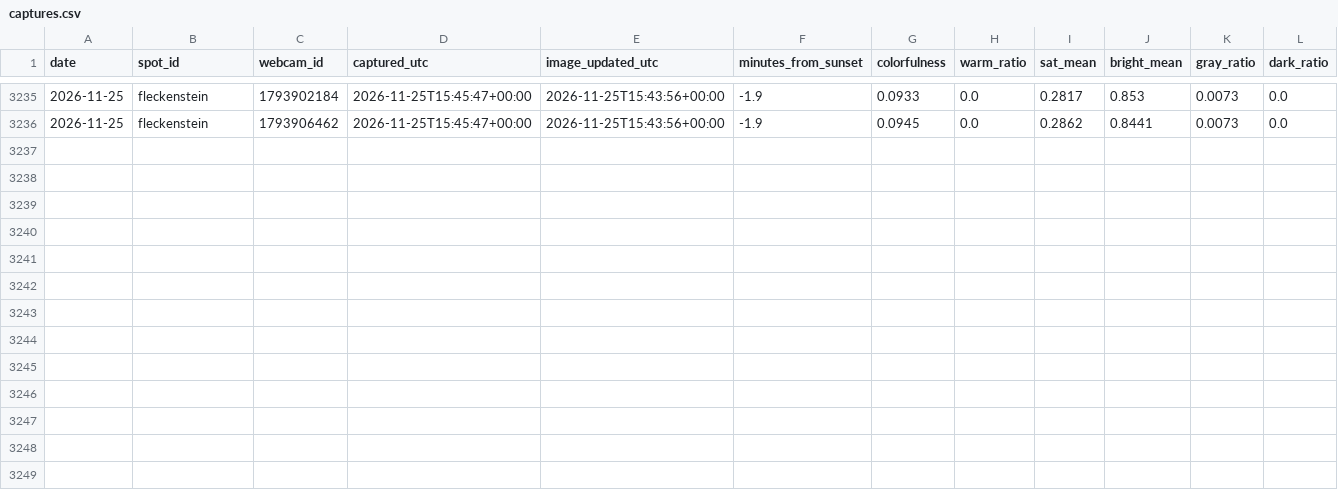
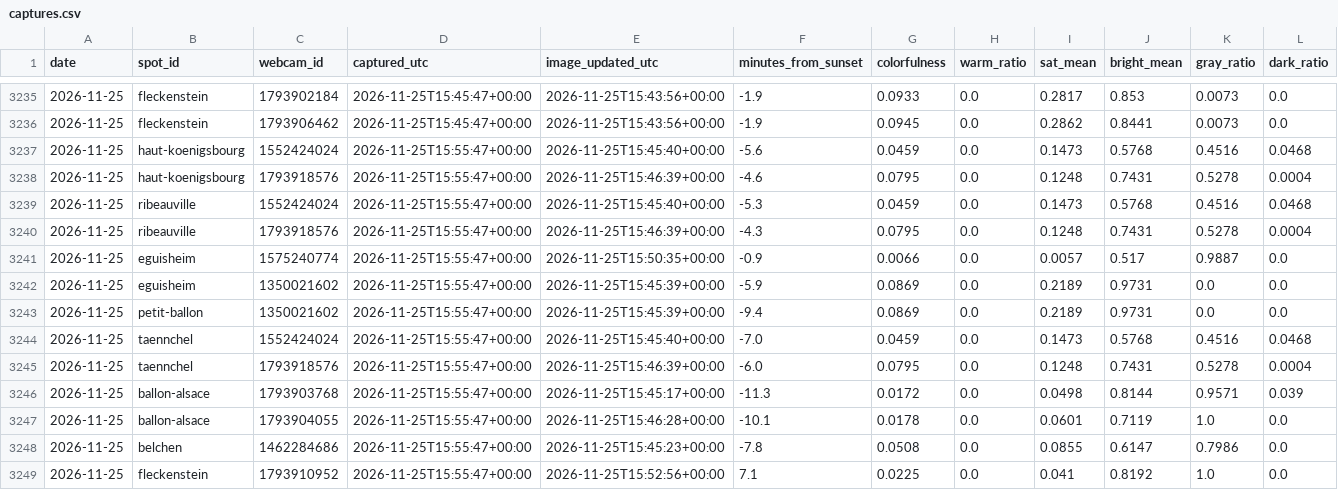
Before and after one commit to Ratila67/abendrot, a CSV file: data/truth/captures.csv, drawn as a sheet; only a part is shown, gaps mark what is left out; rows hold the shown columns only; the diff names each change by its address in the sheet, - before the commit and + after, or states it on an @@ line.

Commit message:
vérité terrain : captures 2026-11-25 15:56

```diff
--- a/data/truth/captures.csv
+++ b/data/truth/captures.csv
+row 3237: 2026-11-25 | haut-koenigsbourg | 1552424024 | 2026-11-25T15:55:47+00:00 | 2026-11-25T15:45:40+00:00 | -5.6 | 0.0459 | 0.0 | 0.1473 | 0.5768 | 0.4516 | 0.0468
+row 3238: 2026-11-25 | haut-koenigsbourg | 1793918576 | 2026-11-25T15:55:47+00:00 | 2026-11-25T15:46:39+00:00 | -4.6 | 0.0795 | 0.0 | 0.1248 | 0.7431 | 0.5278 | 0.0004
+row 3239: 2026-11-25 | ribeauville | 1552424024 | 2026-11-25T15:55:47+00:00 | 2026-11-25T15:45:40+00:00 | -5.3 | 0.0459 | 0.0 | 0.1473 | 0.5768 | 0.4516 | 0.0468
+row 3240: 2026-11-25 | ribeauville | 1793918576 | 2026-11-25T15:55:47+00:00 | 2026-11-25T15:46:39+00:00 | -4.3 | 0.0795 | 0.0 | 0.1248 | 0.7431 | 0.5278 | 0.0004
+row 3241: 2026-11-25 | eguisheim | 1575240774 | 2026-11-25T15:55:47+00:00 | 2026-11-25T15:50:35+00:00 | -0.9 | 0.0066 | 0.0 | 0.0057 | 0.517 | 0.9887 | 0.0
+row 3242: 2026-11-25 | eguisheim | 1350021602 | 2026-11-25T15:55:47+00:00 | 2026-11-25T15:45:39+00:00 | -5.9 | 0.0869 | 0.0 | 0.2189 | 0.9731 | 0.0 | 0.0
+row 3243: 2026-11-25 | petit-ballon | 1350021602 | 2026-11-25T15:55:47+00:00 | 2026-11-25T15:45:39+00:00 | -9.4 | 0.0869 | 0.0 | 0.2189 | 0.9731 | 0.0 | 0.0
+row 3244: 2026-11-25 | taennchel | 1552424024 | 2026-11-25T15:55:47+00:00 | 2026-11-25T15:45:40+00:00 | -7.0 | 0.0459 | 0.0 | 0.1473 | 0.5768 | 0.4516 | 0.0468
+row 3245: 2026-11-25 | taennchel | 1793918576 | 2026-11-25T15:55:47+00:00 | 2026-11-25T15:46:39+00:00 | -6.0 | 0.0795 | 0.0 | 0.1248 | 0.7431 | 0.5278 | 0.0004
+row 3246: 2026-11-25 | ballon-alsace | 1793903768 | 2026-11-25T15:55:47+00:00 | 2026-11-25T15:45:17+00:00 | -11.3 | 0.0172 | 0.0 | 0.0498 | 0.8144 | 0.9571 | 0.039
+row 3247: 2026-11-25 | ballon-alsace | 1793904055 | 2026-11-25T15:55:47+00:00 | 2026-11-25T15:46:28+00:00 | -10.1 | 0.0178 | 0.0 | 0.0601 | 0.7119 | 1.0 | 0.0
+row 3248: 2026-11-25 | belchen | 1462284686 | 2026-11-25T15:55:47+00:00 | 2026-11-25T15:45:23+00:00 | -7.8 | 0.0508 | 0.0 | 0.0855 | 0.6147 | 0.7986 | 0.0
+row 3249: 2026-11-25 | fleckenstein | 1793910952 | 2026-11-25T15:55:47+00:00 | 2026-11-25T15:52:56+00:00 | 7.1 | 0.0225 | 0.0 | 0.041 | 0.8192 | 1.0 | 0.0
```
Also changed, not shown: data/truth/fetches.csv.
